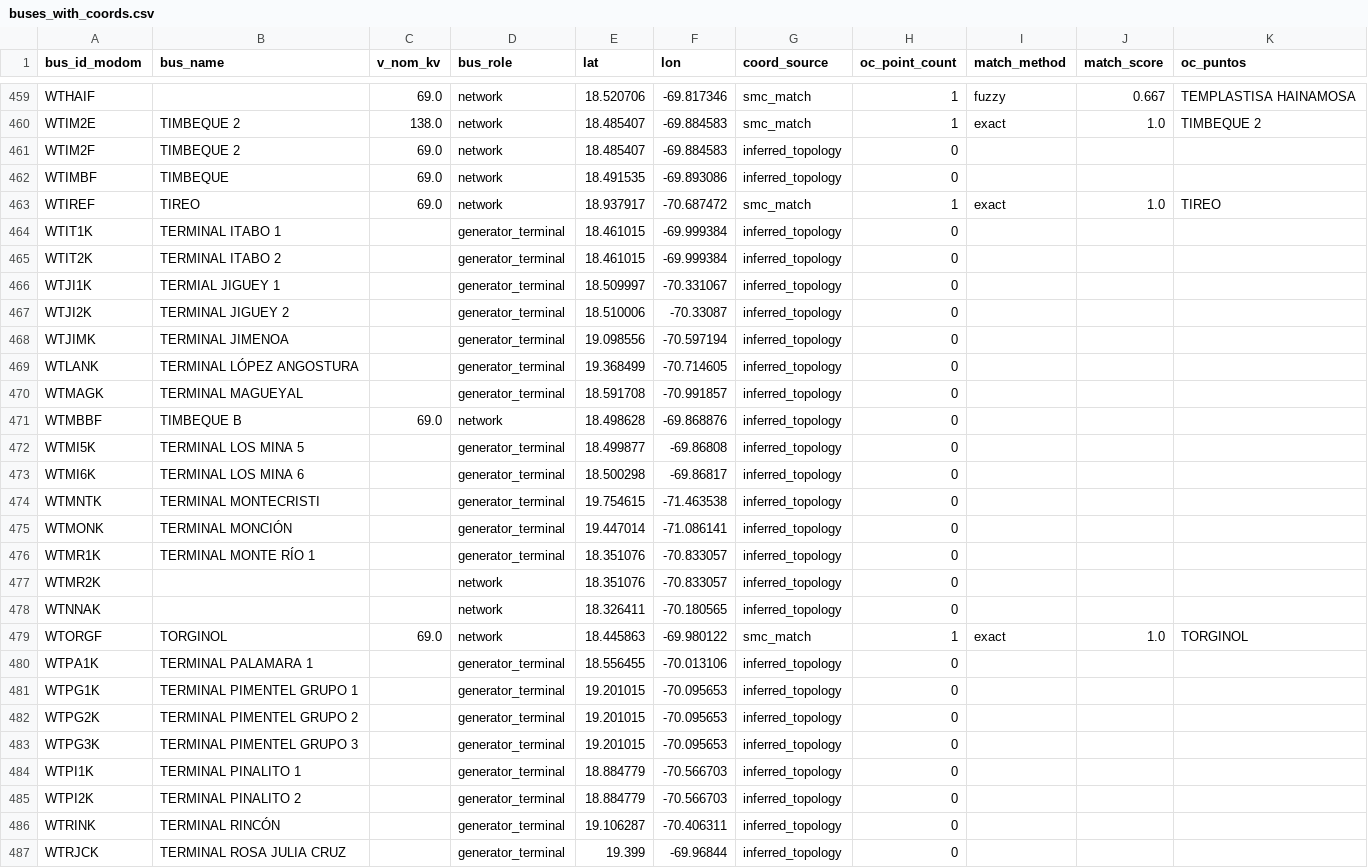
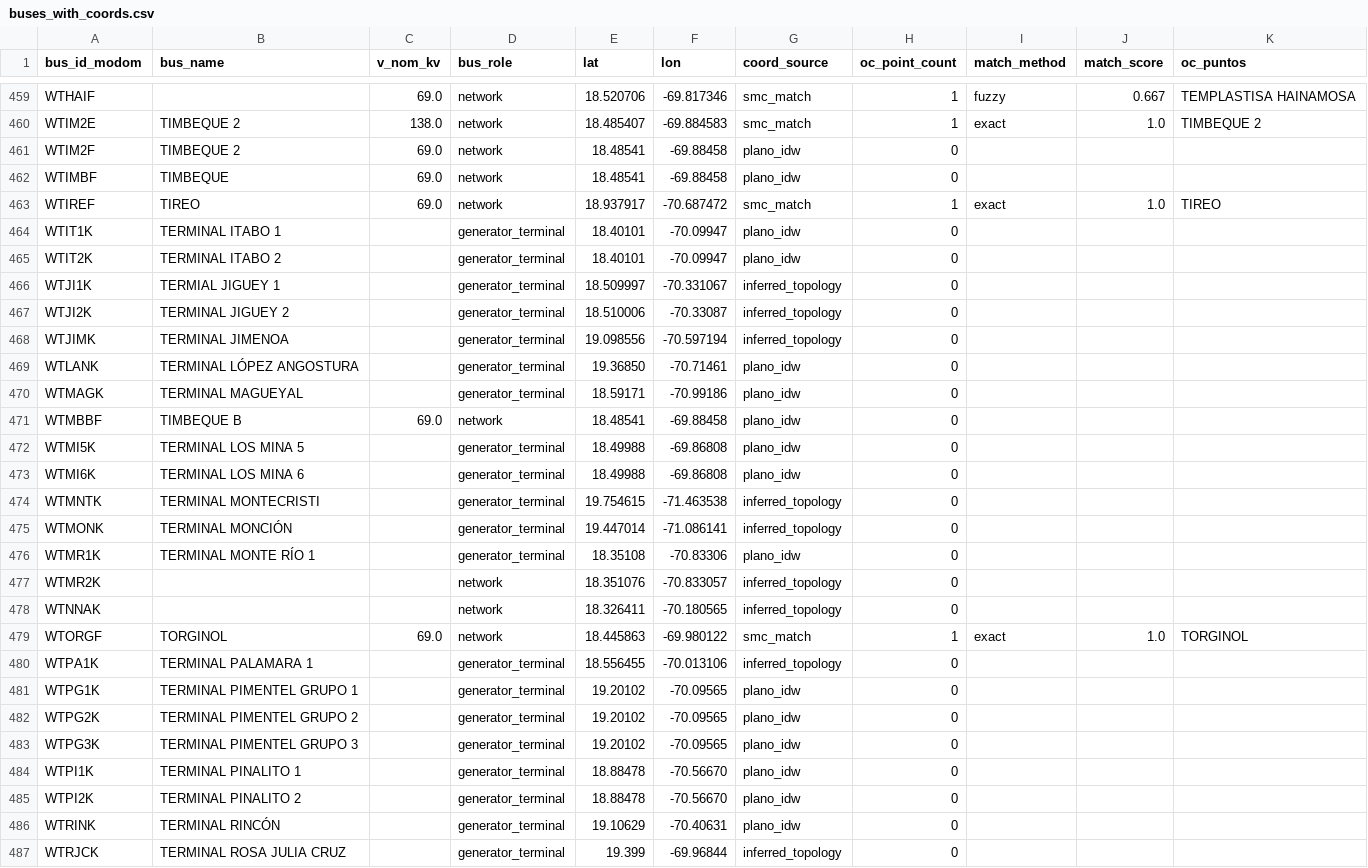
Before and after one commit to FCornielle/modom-pypsa, a CSV file: data/external/buses_with_coords.csv, drawn as a sheet; only a part is shown, gaps mark what is left out; the diff covers the shown part only.

Commit message:
add: planos coordenadas, and improve dashboard

```diff
--- a/data/external/buses_with_coords.csv
+++ b/data/external/buses_with_coords.csv
@@ -460,7 +460,7 @@ WTHAIF,,69.0,network,18.520706,-69.817346,smc_match,1,fuzzy,0.667,TEMPLASTISA HA
 WTIM2E,TIMBEQUE 2,138.0,network,18.485407,-69.884583,smc_match,1,exact,1.0,TIMBEQUE 2
-WTIM2F,TIMBEQUE 2,69.0,network,18.485407,-69.884583,inferred_topology,0,,,
-WTIMBF,TIMBEQUE,69.0,network,18.491535,-69.893086,inferred_topology,0,,,
+WTIM2F,TIMBEQUE 2,69.0,network,18.48541,-69.88458,plano_idw,0,,,
+WTIMBF,TIMBEQUE,69.0,network,18.48541,-69.88458,plano_idw,0,,,
 WTIREF,TIREO,69.0,network,18.937917,-70.687472,smc_match,1,exact,1.0,TIREO
-WTIT1K,TERMINAL ITABO 1,,generator_terminal,18.461015,-69.999384,inferred_topology,0,,,
-WTIT2K,TERMINAL ITABO 2,,generator_terminal,18.461015,-69.999384,inferred_topology,0,,,
+WTIT1K,TERMINAL ITABO 1,,generator_terminal,18.40101,-70.09947,plano_idw,0,,,
+WTIT2K,TERMINAL ITABO 2,,generator_terminal,18.40101,-70.09947,plano_idw,0,,,
 WTJI1K,TERMIAL JIGUEY 1,,generator_terminal,18.509997,-70.331067,inferred_topology,0,,,
@@ -468,10 +468,10 @@ WTJI2K,TERMINAL JIGUEY 2,,generator_terminal,18.510006,-70.33087,inferred_topolo
 WTJIMK,TERMINAL JIMENOA,,generator_terminal,19.098556,-70.597194,inferred_topology,0,,,
-WTLANK,TERMINAL LÓPEZ ANGOSTURA,,generator_terminal,19.368499,-70.714605,inferred_topology,0,,,
-WTMAGK,TERMINAL MAGUEYAL,,generator_terminal,18.591708,-70.991857,inferred_topology,0,,,
-WTMBBF,TIMBEQUE B,69.0,network,18.498628,-69.868876,inferred_topology,0,,,
-WTMI5K,TERMINAL LOS MINA 5,,generator_terminal,18.499877,-69.86808,inferred_topology,0,,,
-WTMI6K,TERMINAL LOS MINA 6,,generator_terminal,18.500298,-69.86817,inferred_topology,0,,,
+WTLANK,TERMINAL LÓPEZ ANGOSTURA,,generator_terminal,19.36850,-70.71461,plano_idw,0,,,
+WTMAGK,TERMINAL MAGUEYAL,,generator_terminal,18.59171,-70.99186,plano_idw,0,,,
+WTMBBF,TIMBEQUE B,69.0,network,18.48541,-69.88458,plano_idw,0,,,
+WTMI5K,TERMINAL LOS MINA 5,,generator_terminal,18.49988,-69.86808,plano_idw,0,,,
+WTMI6K,TERMINAL LOS MINA 6,,generator_terminal,18.49988,-69.86808,plano_idw,0,,,
 WTMNTK,TERMINAL MONTECRISTI,,generator_terminal,19.754615,-71.463538,inferred_topology,0,,,
 WTMONK,TERMINAL MONCIÓN,,generator_terminal,19.447014,-71.086141,inferred_topology,0,,,
-WTMR1K,TERMINAL MONTE RÍO 1,,generator_terminal,18.351076,-70.833057,inferred_topology,0,,,
+WTMR1K,TERMINAL MONTE RÍO 1,,generator_terminal,18.35108,-70.83306,plano_idw,0,,,
 WTMR2K,,,network,18.351076,-70.833057,inferred_topology,0,,,
@@ -480,8 +480,8 @@ WTORGF,TORGINOL,69.0,network,18.445863,-69.980122,smc_match,1,exact,1.0,TORGINOL
 WTPA1K,TERMINAL PALAMARA 1,,generator_terminal,18.556455,-70.013106,inferred_topology,0,,,
-WTPG1K,TERMINAL PIMENTEL GRUPO 1,,generator_terminal,19.201015,-70.095653,inferred_topology,0,,,
-WTPG2K,TERMINAL PIMENTEL GRUPO 2,,generator_terminal,19.201015,-70.095653,inferred_topology,0,,,
-WTPG3K,TERMINAL PIMENTEL GRUPO 3,,generator_terminal,19.201015,-70.095653,inferred_topology,0,,,
-WTPI1K,TERMINAL PINALITO 1,,generator_terminal,18.884779,-70.566703,inferred_topology,0,,,
-WTPI2K,TERMINAL PINALITO 2,,generator_terminal,18.884779,-70.566703,inferred_topology,0,,,
-WTRINK,TERMINAL RINCÓN,,generator_terminal,19.106287,-70.406311,inferred_topology,0,,,
+WTPG1K,TERMINAL PIMENTEL GRUPO 1,,generator_terminal,19.20102,-70.09565,plano_idw,0,,,
+WTPG2K,TERMINAL PIMENTEL GRUPO 2,,generator_terminal,19.20102,-70.09565,plano_idw,0,,,
+WTPG3K,TERMINAL PIMENTEL GRUPO 3,,generator_terminal,19.20102,-70.09565,plano_idw,0,,,
+WTPI1K,TERMINAL PINALITO 1,,generator_terminal,18.88478,-70.56670,plano_idw,0,,,
+WTPI2K,TERMINAL PINALITO 2,,generator_terminal,18.88478,-70.56670,plano_idw,0,,,
+WTRINK,TERMINAL RINCÓN,,generator_terminal,19.10629,-70.40631,plano_idw,0,,,
 WTRJCK,TERMINAL ROSA JULIA CRUZ,,generator_terminal,19.399,-69.96844,inferred_topology,0,,,
```
Also changed, not shown: 71 edited cells elsewhere in this file, 11 other files.
